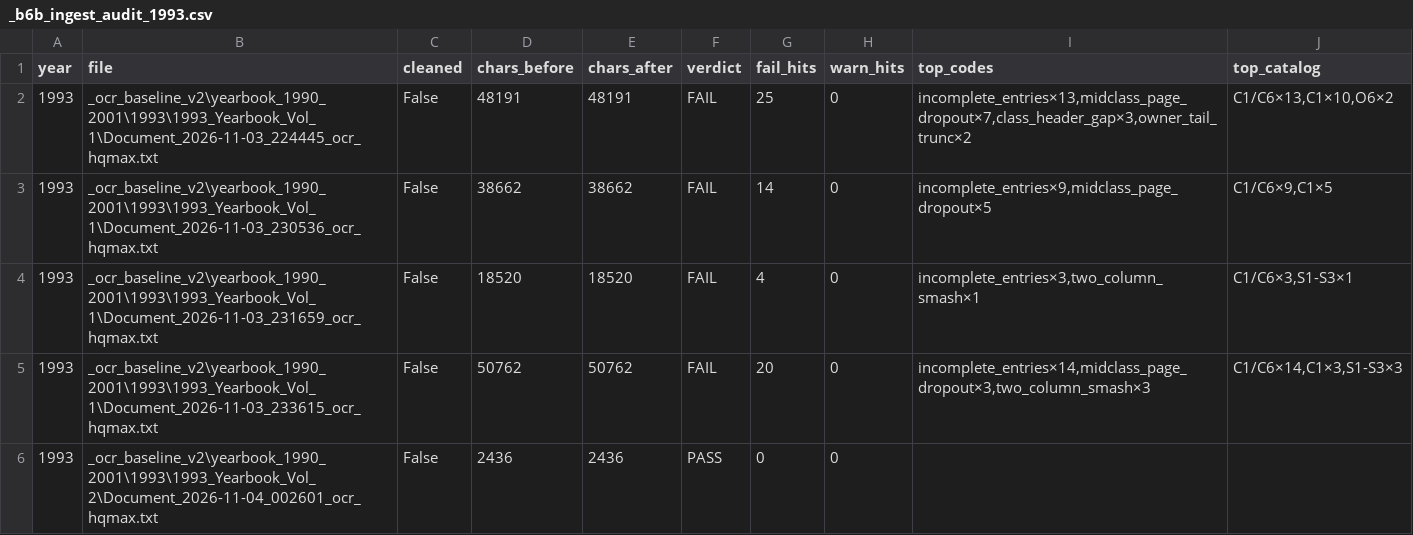
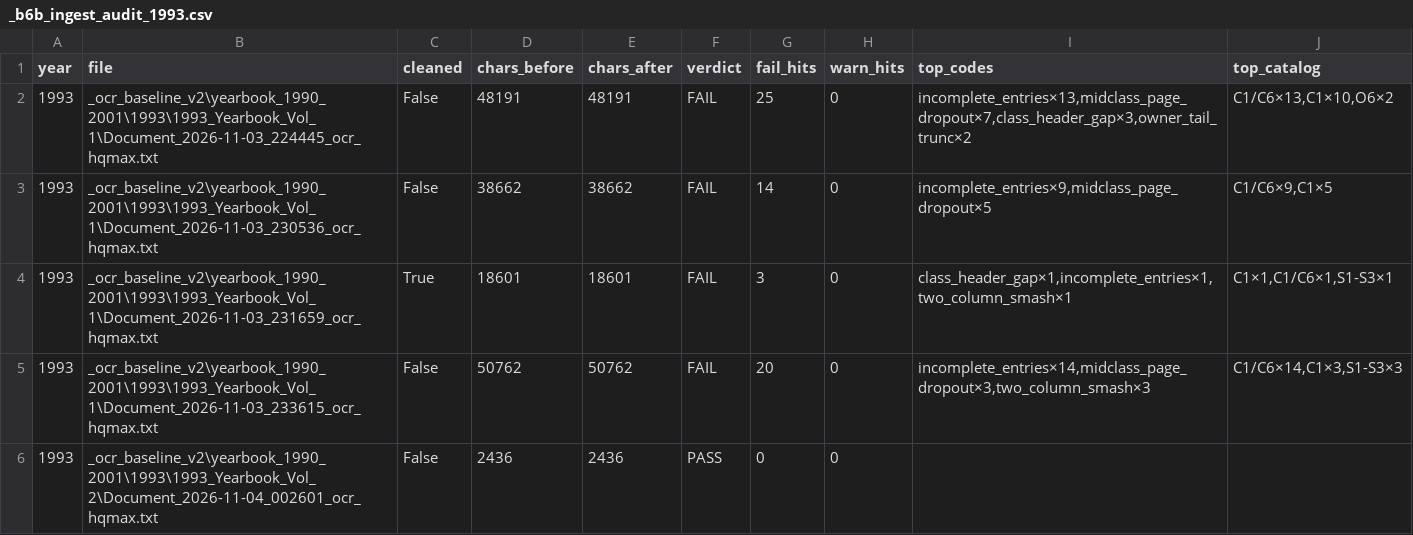
Before and after one commit to mwtorq/jrtca_results, a CSV file: _b6b_ingest_audit_1993.csv, drawn as a sheet.

Commit message:
Continue 1993 Doc 231659 incomplete place recovery.
Restore Child/Junior Handler 1-4 and OPEN Puppies 1st from OCR; rewrite B6b.

```diff
--- a/_b6b_ingest_audit_1993.csv
+++ b/_b6b_ingest_audit_1993.csv
@@ -3,3 +3,3 @@ year,file,cleaned,chars_before,chars_after,verdict,fail_hits,warn_hits,top_codes
 1993,_ocr_baseline_v2\yearbook_1990_2001\1993\1993_Yearbook_Vol_1\Document_2026-11-03_230536_ocr_hqmax.txt,False,38662,38662,FAIL,14,0,"incomplete_entries×9,midclass_page_dropout×5","C1/C6×9,C1×5"
-1993,_ocr_baseline_v2\yearbook_1990_2001\1993\1993_Yearbook_Vol_1\Document_2026-11-03_231659_ocr_hqmax.txt,False,18520,18520,FAIL,4,0,"incomplete_entries×3,two_column_smash×1","C1/C6×3,S1-S3×1"
+1993,_ocr_baseline_v2\yearbook_1990_2001\1993\1993_Yearbook_Vol_1\Document_2026-11-03_231659_ocr_hqmax.txt,True,18601,18601,FAIL,3,0,"class_header_gap×1,incomplete_entries×1,two_column_smash×1","C1×1,C1/C6×1,S1-S3×1"
 1993,_ocr_baseline_v2\yearbook_1990_2001\1993\1993_Yearbook_Vol_1\Document_2026-11-03_233615_ocr_hqmax.txt,False,50762,50762,FAIL,20,0,"incomplete_entries×14,midclass_page_dropout×3,two_column_smash×3","C1/C6×14,C1×3,S1-S3×3"
```
Also changed, not shown: 5 other files.
